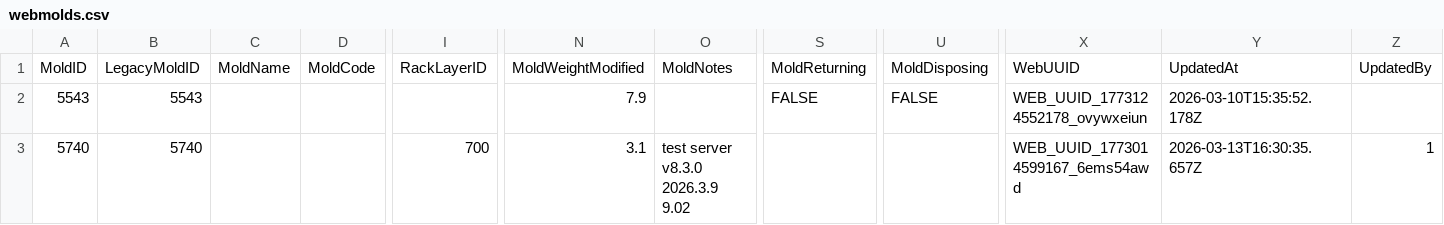
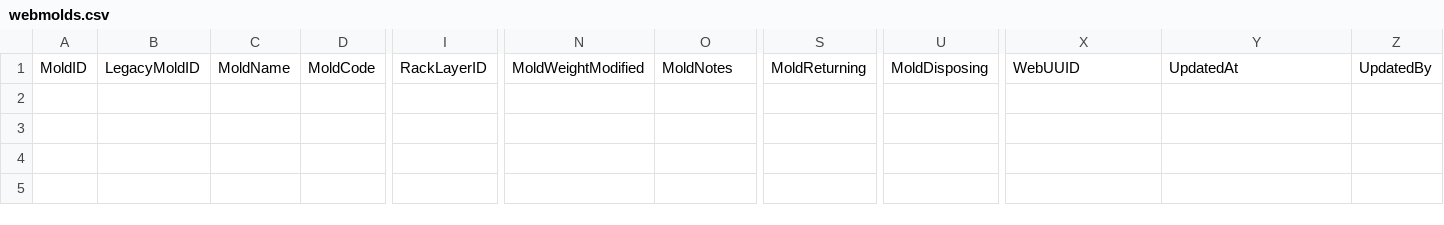
Before and after one commit to toanysd/MoldCutterSearch, a CSV file: Data/webmolds.csv, drawn as a sheet; only a part is shown, gaps mark what is left out; rows hold the shown columns only; the diff names each change by its address in the sheet, - before the commit and + after, or states it on an @@ line.

```diff
--- a/Data/webmolds.csv
+++ b/Data/webmolds.csv
-row 2: 5543 | 5543 |  |  |  | 7.9 |  | FALSE | FALSE | WEB_UUID_1773124552178_ovywxeiun | 2026-03-10T15:35:52.178Z
-row 3: 5740 | 5740 |  |  | 700 | 3.1 | test server v8.3.0 2026.3.9 9.02 |  |  | WEB_UUID_1773014599167_6ems54awd | 2026-03-13T16:30:35.657Z | 1
```
Also changed, not shown: Data/webmolddesign.csv, 15 other files.
